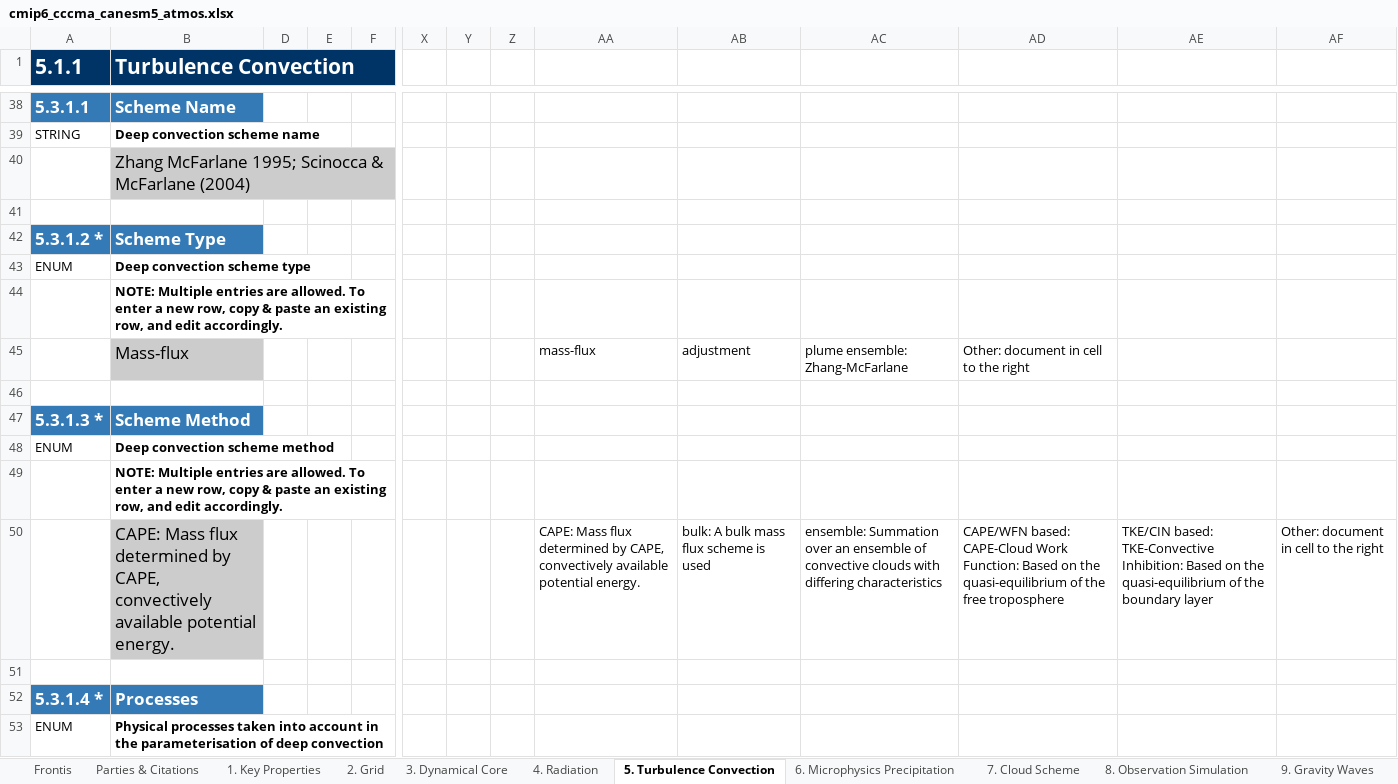
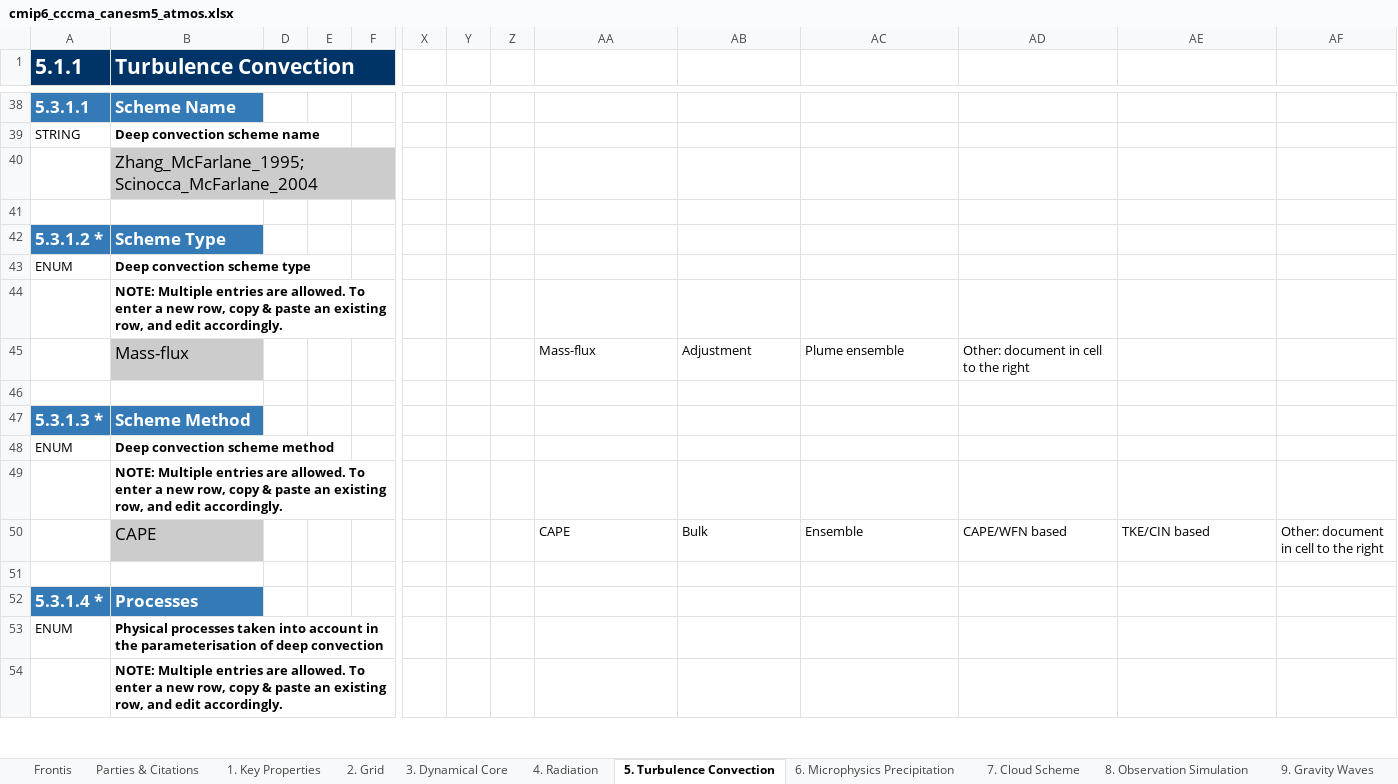
Before and after one commit to ES-DOC-INSTITUTIONAL/cccma, an Excel workbook: cmip6/models/canesm5/cmip6_cccma_canesm5_atmos.xlsx, sheet 5. Turbulence Convection, drawn as a sheet; only a part is shown, gaps mark what is left out; the shorter side is filled out with more unchanged rows; values as stored, in another font and other column widths than the file's, no borders; removed rows and columns are numbered as before the commit, all else as after; rows hold the shown columns only; the diff covers the shown part only; the diff names each change by its address in the sheet, - before the commit and + after, or states it on an @@ line.

```diff
--- a/cmip6/models/canesm5/cmip6_cccma_canesm5_atmos.xlsx (sheet 5. Turbulence Convection)
+++ b/cmip6/models/canesm5/cmip6_cccma_canesm5_atmos.xlsx (sheet 5. Turbulence Convection)
-B40 (Turbulence Convection): Zhang McFarlane 1995; Scinocca & McFarlane (2004)
+B40 (Turbulence Convection): Zhang_McFarlane_1995; Scinocca_McFarlane_2004
-AA45: mass-flux
+AA45: Mass-flux
-AB45: adjustment
+AB45: Adjustment
-AC45: plume ensemble: Zhang-McFarlane
+AC45: Plume ensemble
-row 50:  | CAPE: Mass flux determined by CAPE, convectively available potential energy. |  |  |  |  |  |  | CAPE: Mass flux determined by CAPE, convectively available potential energy. | bulk: A bulk mass flux scheme is used | ensemble: Summation over an ensemble of convective clouds with differing characteristics | CAPE/WFN based: CAPE-Cloud Work Function: Based on the quasi-equilibrium of the free troposphere | TKE/CIN based: TKE-Convective Inhibition: Based on the quasi-equilibrium of the boundary layer | Other: document in cell to the right
+row 50:  | CAPE |  |  |  |  |  |  | CAPE | Bulk | Ensemble | CAPE/WFN based | TKE/CIN based | Other: document in cell to the right
```
Also changed, not shown: 68 edited cells elsewhere in this sheet, sheet 4. Radiation, sheet 3. Dynamical Core, sheet 9. Gravity Waves, sheet 1. Key Properties, sheet 2. Grid, sheet 7. Cloud Scheme, 4 more sheets, cmip6/citations/cmip6_cccma_citations.xlsx, cmip6/models/canesm5/cmip6_cccma_canesm5_aerosol.xlsx, 3 other files.
